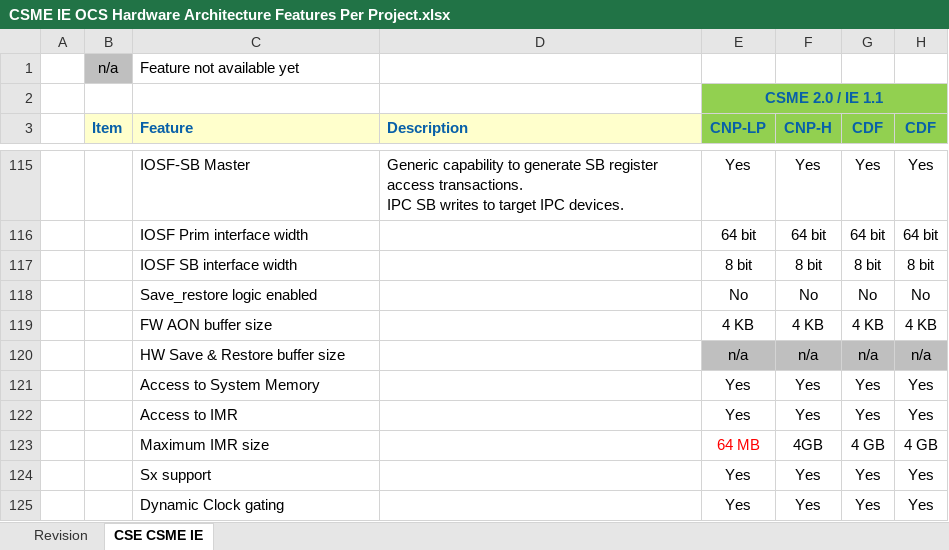
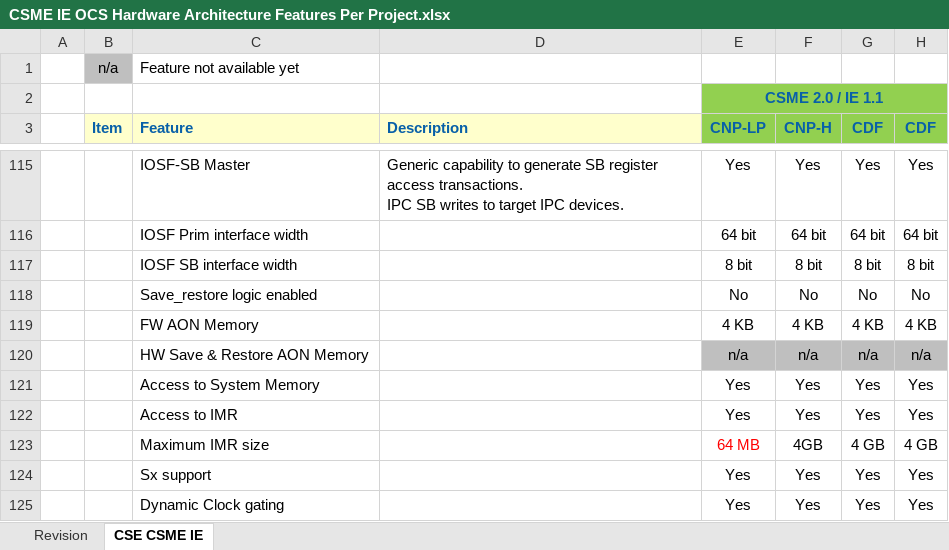
Before and after one commit to jason-ytsao/exp_submodule, an Excel workbook: ArchSpecs/Working/CSME IE OCS Hardware Architecture Features Per Project.xlsx, sheet CSE CSME IE, drawn as a sheet; only a part is shown, gaps mark what is left out; values as stored, in another font and other column widths than the file's, no borders; the diff names each change by its address in the sheet, - before the commit and + after, or states it on an @@ line.

Commit message:
.
[git-p4: depot-paths = "//depot/projects/coe/CSME/": change = 743572]

```diff
--- a/ArchSpecs/Working/CSME IE OCS Hardware Architecture Features Per Project.xlsx (sheet CSE CSME IE)
+++ b/ArchSpecs/Working/CSME IE OCS Hardware Architecture Features Per Project.xlsx (sheet CSE CSME IE)
-C119 (Feature): FW AON buffer size
+C119 (Feature): FW AON Memory
-C120 (Feature): HW Save & Restore buffer size
+C120 (Feature): HW Save & Restore AON Memory
```
